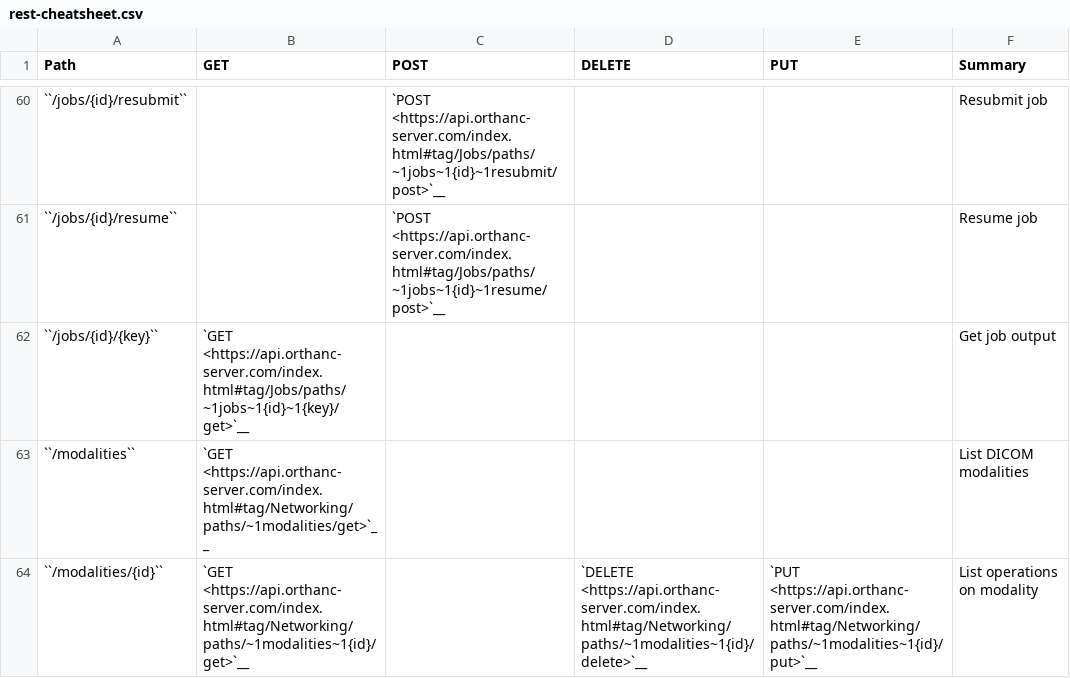
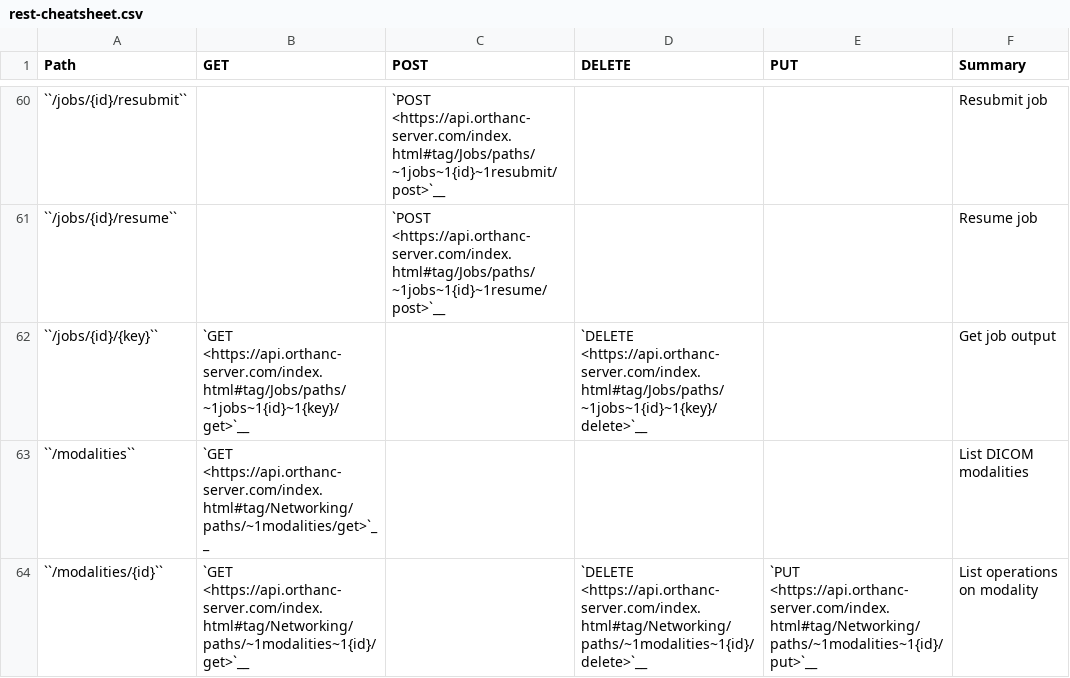
Before and after one commit to orthanc-mirrors/orthanc-book, a CSV file: Sphinx/source/users/rest-cheatsheet.csv, drawn as a sheet; only a part is shown, gaps mark what is left out.

Commit message:
Orthanc 1.12.1

```diff
--- a/Sphinx/source/users/rest-cheatsheet.csv
+++ b/Sphinx/source/users/rest-cheatsheet.csv
@@ -61,3 +61,3 @@ Path,GET,POST,DELETE,PUT,Summary
 ``/jobs/{id}/resume``,,`POST <https://api.orthanc-server.com/index.html#tag/Jobs/paths/~1jobs~1{id}~1resume/post>`__,,,Resume job
-``/jobs/{id}/{key}``,`GET <https://api.orthanc-server.com/index.html#tag/Jobs/paths/~1jobs~1{id}~1{key}/get>`__,,,,Get job output
+``/jobs/{id}/{key}``,`GET <https://api.orthanc-server.com/index.html#tag/Jobs/paths/~1jobs~1{id}~1{key}/get>`__,,`DELETE <https://api.orthanc-server.com/index.html#tag/Jobs/paths/~1jobs~1{id}~1{key}/delete>`__,,Get job output
 ``/modalities``,`GET <https://api.orthanc-server.com/index.html#tag/Networking/paths/~1modalities/get>`__,,,,List DICOM modalities
```
Also changed, not shown: 17 other files.
